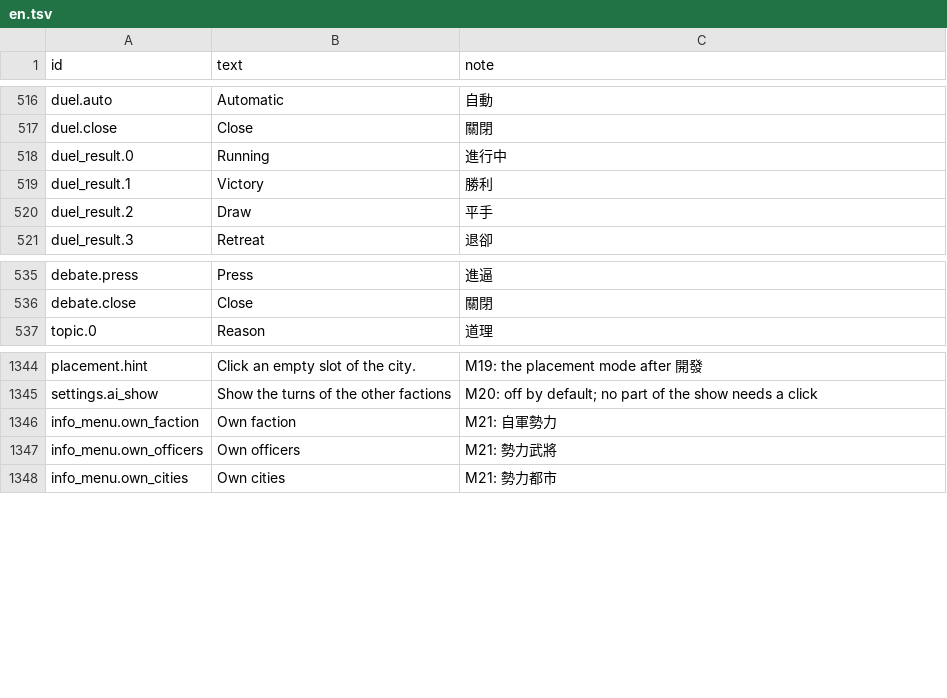
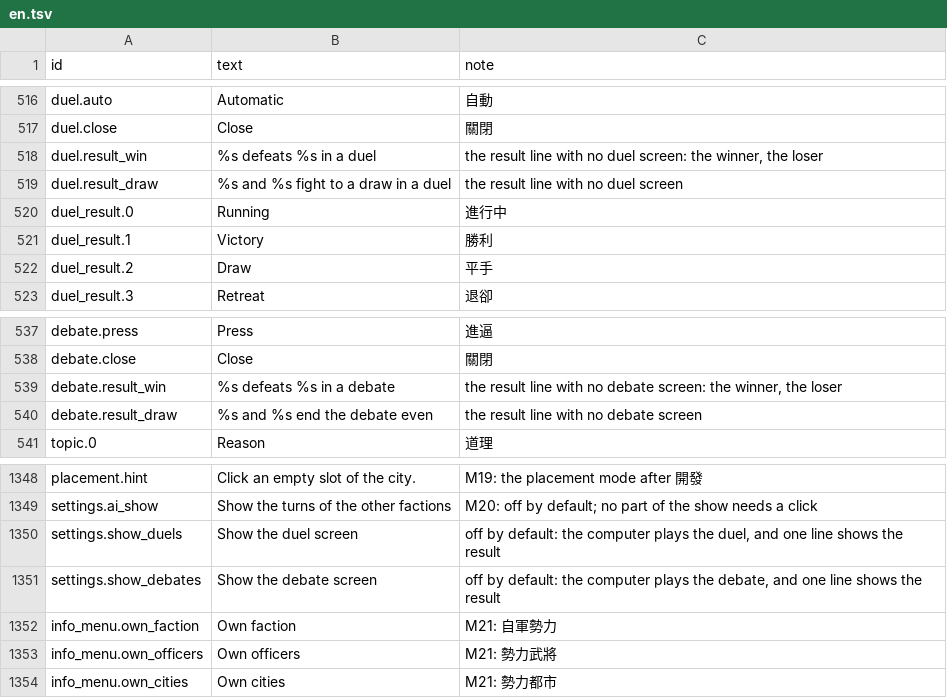
Before and after one commit to yksi7417/sanguodream, a TSV file: data/placeholder/text/en.tsv, drawn as a sheet; only a part is shown, gaps mark what is left out; the diff names each change by its address in the sheet, - before the commit and + after, or states it on an @@ line.

```diff
--- a/data/placeholder/text/en.tsv
+++ b/data/placeholder/text/en.tsv
+row 518: duel.result_win | %s defeats %s in a duel | the result line with no duel screen: the winner, the loser
+row 519: duel.result_draw | %s and %s fight to a draw in a duel | the result line with no duel screen
+row 539: debate.result_win | %s defeats %s in a debate | the result line with no debate screen: the winner, the loser
+row 540: debate.result_draw | %s and %s end the debate even | the result line with no debate screen
+row 1350: settings.show_duels | Show the duel screen | off by default: the computer plays the duel, and one line shows the result
+row 1351: settings.show_debates | Show the debate screen | off by default: the computer plays the debate, and one line shows the result
```
Also changed, not shown: data/medieval_east/map/source/sites.tsv, data/medieval_europe/map/source/sites.tsv, 36 other files.
